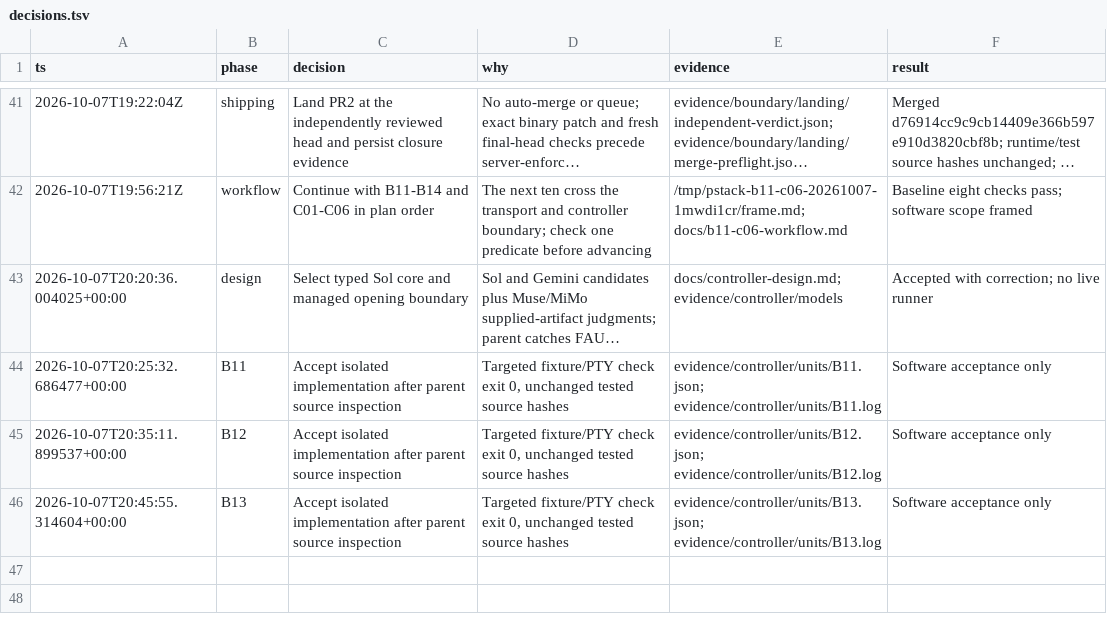
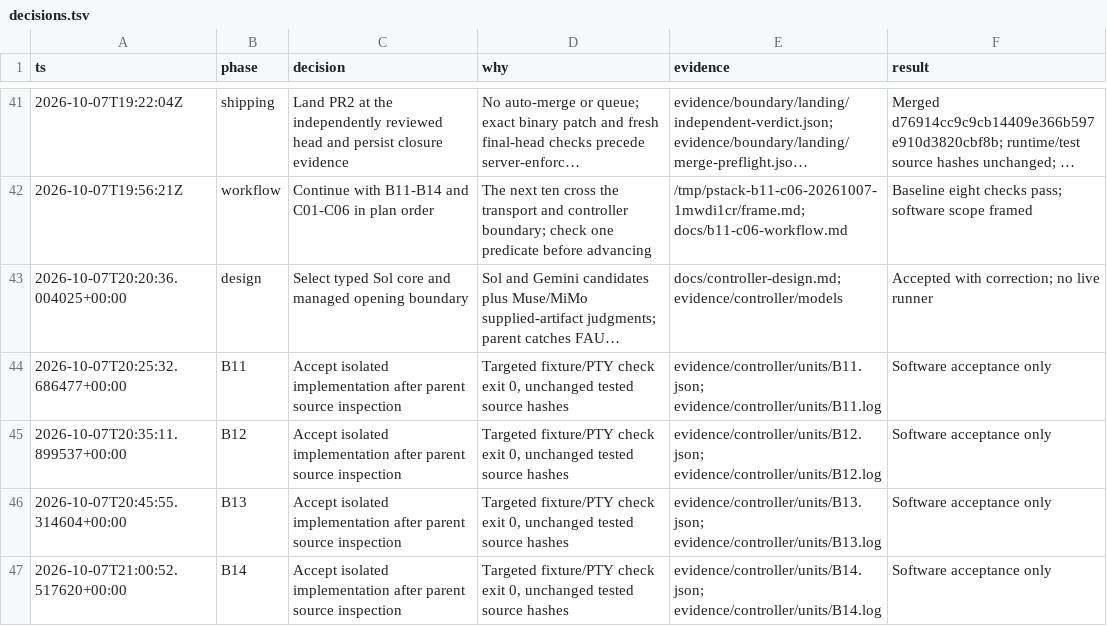
Before and after one commit to sidrk-dev/im6014-arm-control, a TSV file: docs/decisions.tsv, drawn as a sheet; only a part is shown, gaps mark what is left out; long unchanged cells end in ….

```diff
--- a/docs/decisions.tsv
+++ b/docs/decisions.tsv
@@ -46 +46,2 @@ ts	phase	decision	why	evidence	result
 2026-10-07T20:45:55.314604+00:00	B13	Accept isolated implementation after parent source inspection	Targeted fixture/PTY check exit 0, unchanged tested source hashes	evidence/controller/units/B13.json; evidence/controller/units/B13.log	Software acceptance only
+2026-10-07T21:00:52.517620+00:00	B14	Accept isolated implementation after parent source inspection	Targeted fixture/PTY check exit 0, unchanged tested source hashes	evidence/controller/units/B14.json; evidence/controller/units/B14.log	Software acceptance only
```
Also changed, not shown: docs/milestones.tsv, 11 other files.
